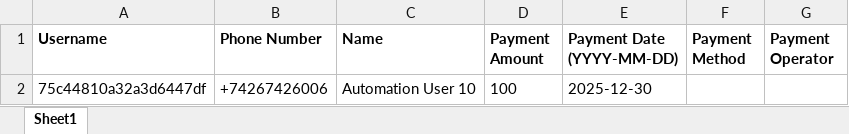
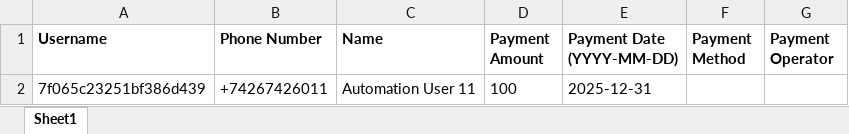
Before and after one commit to dimagi/dimagi-qa-ccc, an Excel workbook: test_data/make_payment.xlsx, sheet Sheet1, drawn as a sheet; values as stored, in another font and other column widths than the file's, no borders; removed rows and columns are numbered as before the commit, all else as after; the diff names each change by its address in the sheet, - before the commit and + after, or states it on an @@ line.

```diff
--- a/test_data/make_payment.xlsx (sheet Sheet1)
+++ b/test_data/make_payment.xlsx (sheet Sheet1)
-row 2: 75c44810a32a3d6447df | +74267426006 | Automation User 10 | 100 | 2025-12-30
+row 2: 7f065c23251bf386d439 | +74267426011 | Automation User 11 | 100 | 2025-12-31
```
Also changed, not shown: 16 other files.
